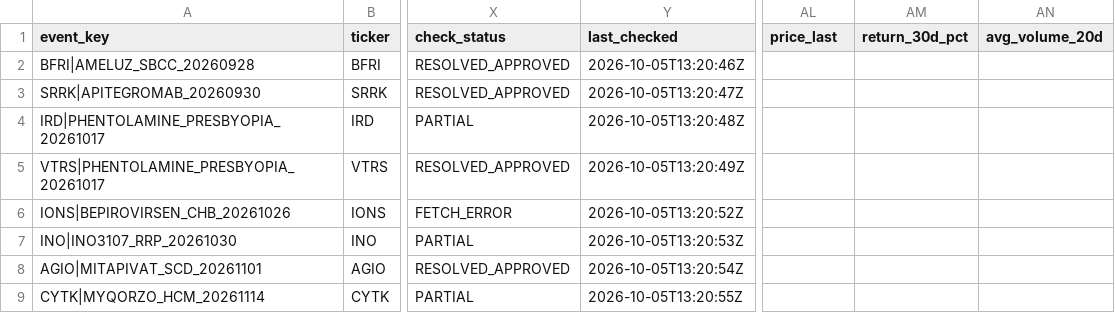
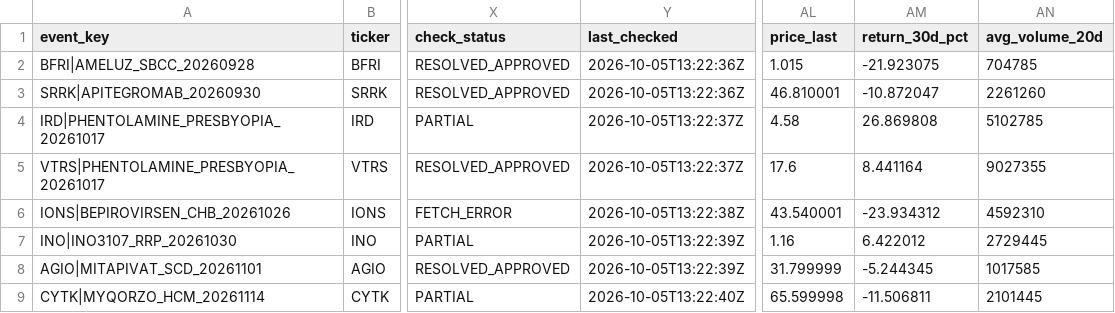
Before and after one commit to pdufa/pdufa-command-center, a CSV file: data/pdufa_candidates.csv, drawn as a sheet; only a part is shown, gaps mark what is left out; the diff covers the shown part only; the diff names each change by its address in the sheet, - before the commit and + after, or states it on an @@ line.

Commit message:
Update PDUFA recheck results

```diff
--- a/data/pdufa_candidates.csv
+++ b/data/pdufa_candidates.csv
-Y2 (last_checked): 2026-10-05T13:20:46Z
+Y2 (last_checked): 2026-10-05T13:22:36Z
-AL2 (price_last): (empty)
+AL2 (price_last): 1.015
-AM2 (return_30d_pct): (empty)
+AM2 (return_30d_pct): -21.923075
-AN2 (avg_volume_20d): (empty)
+AN2 (avg_volume_20d): 704785
-Y3 (last_checked): 2026-10-05T13:20:47Z
+Y3 (last_checked): 2026-10-05T13:22:36Z
-AL3 (price_last): (empty)
+AL3 (price_last): 46.810001
-AM3 (return_30d_pct): (empty)
+AM3 (return_30d_pct): -10.872047
-AN3 (avg_volume_20d): (empty)
+AN3 (avg_volume_20d): 2261260
-Y4 (last_checked): 2026-10-05T13:20:48Z
+Y4 (last_checked): 2026-10-05T13:22:37Z
-AL4 (price_last): (empty)
+AL4 (price_last): 4.58
-AM4 (return_30d_pct): (empty)
+AM4 (return_30d_pct): 26.869808
-AN4 (avg_volume_20d): (empty)
+AN4 (avg_volume_20d): 5102785
-Y5 (last_checked): 2026-10-05T13:20:49Z
+Y5 (last_checked): 2026-10-05T13:22:37Z
-AL5 (price_last): (empty)
+AL5 (price_last): 17.6
-AM5 (return_30d_pct): (empty)
+AM5 (return_30d_pct): 8.441164
-AN5 (avg_volume_20d): (empty)
+AN5 (avg_volume_20d): 9027355
-Y6 (last_checked): 2026-10-05T13:20:52Z
+Y6 (last_checked): 2026-10-05T13:22:38Z
-AL6 (price_last): (empty)
+AL6 (price_last): 43.540001
-AM6 (return_30d_pct): (empty)
+AM6 (return_30d_pct): -23.934312
-AN6 (avg_volume_20d): (empty)
+AN6 (avg_volume_20d): 4592310
-Y7 (last_checked): 2026-10-05T13:20:53Z
+Y7 (last_checked): 2026-10-05T13:22:39Z
-AL7 (price_last): (empty)
+AL7 (price_last): 1.16
-AM7 (return_30d_pct): (empty)
+AM7 (return_30d_pct): 6.422012
-AN7 (avg_volume_20d): (empty)
+AN7 (avg_volume_20d): 2729445
-Y8 (last_checked): 2026-10-05T13:20:54Z
+Y8 (last_checked): 2026-10-05T13:22:39Z
-AL8 (price_last): (empty)
+AL8 (price_last): 31.799999
-AM8 (return_30d_pct): (empty)
+AM8 (return_30d_pct): -5.244345
-AN8 (avg_volume_20d): (empty)
+AN8 (avg_volume_20d): 1017585
-Y9 (last_checked): 2026-10-05T13:20:55Z
+Y9 (last_checked): 2026-10-05T13:22:40Z
-AL9 (price_last): (empty)
+AL9 (price_last): 65.599998
-AM9 (return_30d_pct): (empty)
+AM9 (return_30d_pct): -11.506811
-AN9 (avg_volume_20d): (empty)
+AN9 (avg_volume_20d): 2101445
```
Also changed, not shown: 120 edited cells elsewhere in this file, 1 other file.
